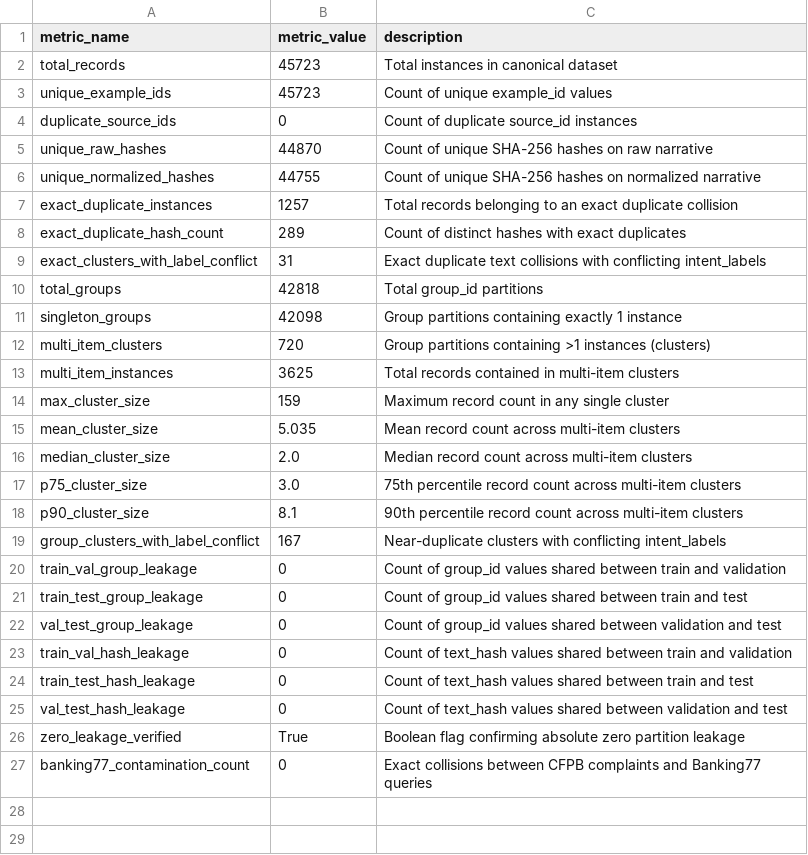
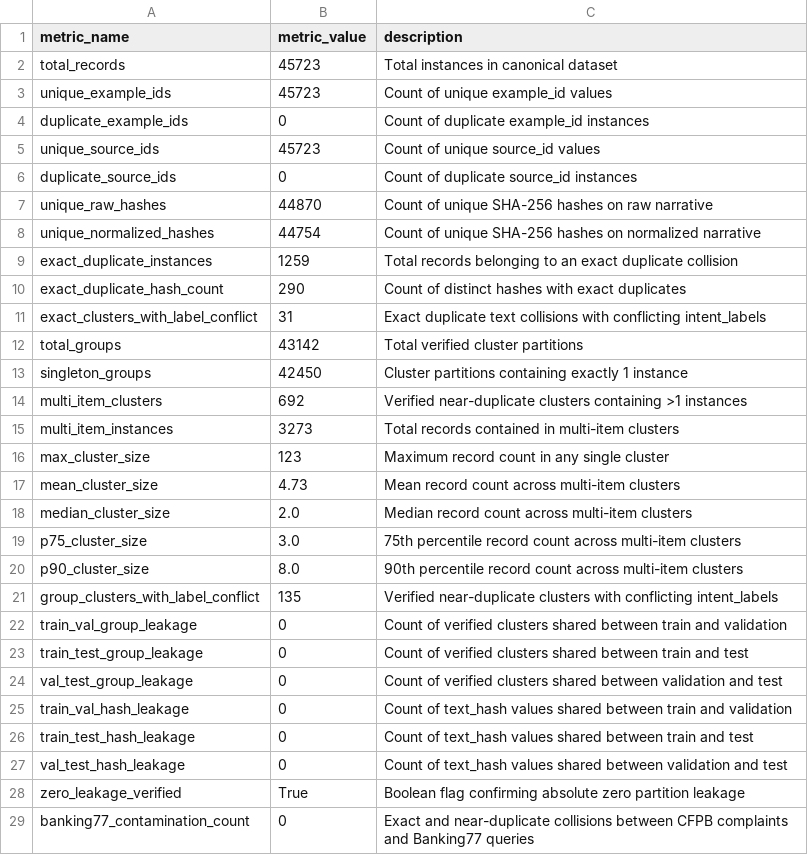
Before and after one commit to Fantom-1/Cross-Domain-Complaint-understanding-via-multilingual-Encoders, a CSV file: data/manifests/duplicate_audit.csv, drawn as a sheet.

Commit message:
fix(dedup): address maintainer review on LSH candidate verification, symmetric contamination check, and reproducible sampling
- Implement deterministic MinHash LSH candidate generation with verified Jaccard similarity (s >= 0.50) and Union-Find clustering in DuplicateAuditor.
- Symmetrically normalize text (Unicode NFC, whitespace collapsing, lowercasing) for CFPB and Banking77 and perform both exact and LSH near-duplicate collision checks (0 collisions).
- Replace randomized process hash(grp) with stable SHA-256 digest-derived PRNG seeding for reproducible cluster diameter sampling across processes.
- Separate and track example_id vs source_id metrics with explicit missing-field policy.
- Regenerate data/manifests/duplicate_audit.csv, duplicate_clusters.csv, docs/split_leakage_audit.md, and docs/phase5_duplicate_audit.md.
- Add unit tests for LSH verification, false-bridge rejection, symmetric normalization, cross-dataset near-duplicate detection, and cross-process determinism (25 Phase 5 tests, 93 total regression tests pass).

```diff
--- a/data/manifests/duplicate_audit.csv
+++ b/data/manifests/duplicate_audit.csv
@@ -3,21 +3,23 @@ total_records,45723,Total instances in canonical dataset
 unique_example_ids,45723,Count of unique example_id values
+duplicate_example_ids,0,Count of duplicate example_id instances
+unique_source_ids,45723,Count of unique source_id values
 duplicate_source_ids,0,Count of duplicate source_id instances
 unique_raw_hashes,44870,Count of unique SHA-256 hashes on raw narrative
-unique_normalized_hashes,44755,Count of unique SHA-256 hashes on normalized narrative
-exact_duplicate_instances,1257,Total records belonging to an exact duplicate collision
-exact_duplicate_hash_count,289,Count of distinct hashes with exact duplicates
+unique_normalized_hashes,44754,Count of unique SHA-256 hashes on normalized narrative
+exact_duplicate_instances,1259,Total records belonging to an exact duplicate collision
+exact_duplicate_hash_count,290,Count of distinct hashes with exact duplicates
 exact_clusters_with_label_conflict,31,Exact duplicate text collisions with conflicting intent_labels
-total_groups,42818,Total group_id partitions
-singleton_groups,42098,Group partitions containing exactly 1 instance
-multi_item_clusters,720,Group partitions containing >1 instances (clusters)
-multi_item_instances,3625,Total records contained in multi-item clusters
-max_cluster_size,159,Maximum record count in any single cluster
-mean_cluster_size,5.035,Mean record count across multi-item clusters
+total_groups,43142,Total verified cluster partitions
+singleton_groups,42450,Cluster partitions containing exactly 1 instance
+multi_item_clusters,692,Verified near-duplicate clusters containing >1 instances
+multi_item_instances,3273,Total records contained in multi-item clusters
+max_cluster_size,123,Maximum record count in any single cluster
+mean_cluster_size,4.73,Mean record count across multi-item clusters
 median_cluster_size,2.0,Median record count across multi-item clusters
 p75_cluster_size,3.0,75th percentile record count across multi-item clusters
-p90_cluster_size,8.1,90th percentile record count across multi-item clusters
-group_clusters_with_label_conflict,167,Near-duplicate clusters with conflicting intent_labels
-train_val_group_leakage,0,Count of group_id values shared between train and validation
-train_test_group_leakage,0,Count of group_id values shared between train and test
-val_test_group_leakage,0,Count of group_id values shared between validation and test
+p90_cluster_size,8.0,90th percentile record count across multi-item clusters
+group_clusters_with_label_conflict,135,Verified near-duplicate clusters with conflicting intent_labels
+train_val_group_leakage,0,Count of verified clusters shared between train and validation
+train_test_group_leakage,0,Count of verified clusters shared between train and test
+val_test_group_leakage,0,Count of verified clusters shared between validation and test
 train_val_hash_leakage,0,Count of text_hash values shared between train and validation
@@ -26,2 +28,2 @@ val_test_hash_leakage,0,Count of text_hash values shared between validation and
 zero_leakage_verified,True,Boolean flag confirming absolute zero partition leakage
-banking77_contamination_count,0,Exact collisions between CFPB complaints and Banking77 queries
+banking77_contamination_count,0,Exact and near-duplicate collisions between CFPB complaints and Banking77 queries
```
Also changed, not shown: 7 other files.
